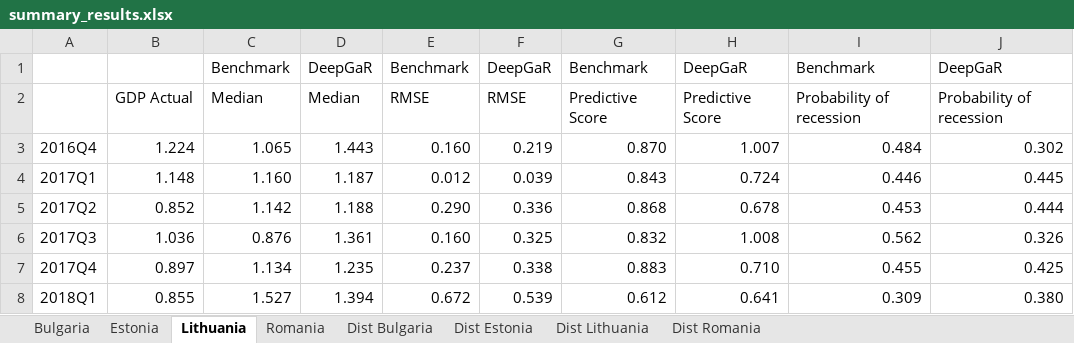
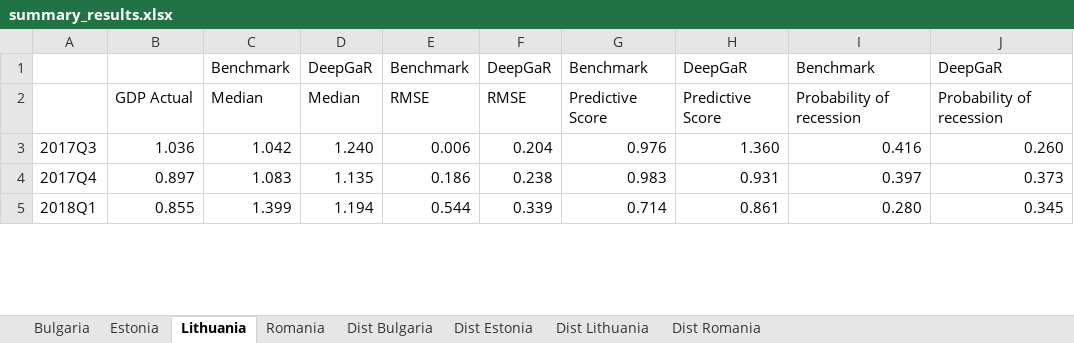
Before and after one commit to mihailyanchev/deepgar, an Excel workbook: results/summary_results.xlsx, sheet Lithuania, drawn as a sheet; only a part is shown; values as stored, in another font and other column widths than the file's, no borders; removed rows and columns are numbered as before the commit, all else as after; the diff covers the shown part only; the diff names each change by its address in the sheet, - before the commit and + after, or states it on an @@ line.

```diff
--- a/results/summary_results.xlsx (sheet Lithuania)
+++ b/results/summary_results.xlsx (sheet Lithuania)
-row 3: 2016Q4 | 1.224 | 1.065 | 1.443 | 0.160 | 0.219 | 0.870 | 1.007 | 0.484 | 0.302
-row 4: 2017Q1 | 1.148 | 1.160 | 1.187 | 0.012 | 0.039 | 0.843 | 0.724 | 0.446 | 0.445
-row 5: 2017Q2 | 0.852 | 1.142 | 1.188 | 0.290 | 0.336 | 0.868 | 0.678 | 0.453 | 0.444
-C3: 0.876
+C3: 1.042
-D3: 1.361
+D3: 1.240
-E3: 0.160
+E3: 0.006
-F3: 0.325
+F3: 0.204
-G3: 0.832
+G3: 0.976
-H3: 1.008
+H3: 1.360
-I3: 0.562
+I3: 0.416
-J3: 0.326
+J3: 0.260
-C4: 1.134
+C4: 1.083
-D4: 1.235
+D4: 1.135
-E4: 0.237
+E4: 0.186
-F4: 0.338
+F4: 0.238
-G4: 0.883
+G4: 0.983
-H4: 0.710
+H4: 0.931
-I4: 0.455
+I4: 0.397
-J4: 0.425
+J4: 0.373
-C5: 1.527
+C5: 1.399
-D5: 1.394
+D5: 1.194
-E5: 0.672
+E5: 0.544
-F5: 0.539
+F5: 0.339
-G5: 0.612
+G5: 0.714
-H5: 0.641
+H5: 0.861
-I5: 0.309
+I5: 0.280
-J5: 0.380
+J5: 0.345
```
Also changed, not shown: 117 edited cells elsewhere in this sheet, sheet Bulgaria, sheet Estonia, sheet Dist Lithuania, sheet Dist Bulgaria, sheet Dist Estonia, formulas that keep their value, 29 other files.
